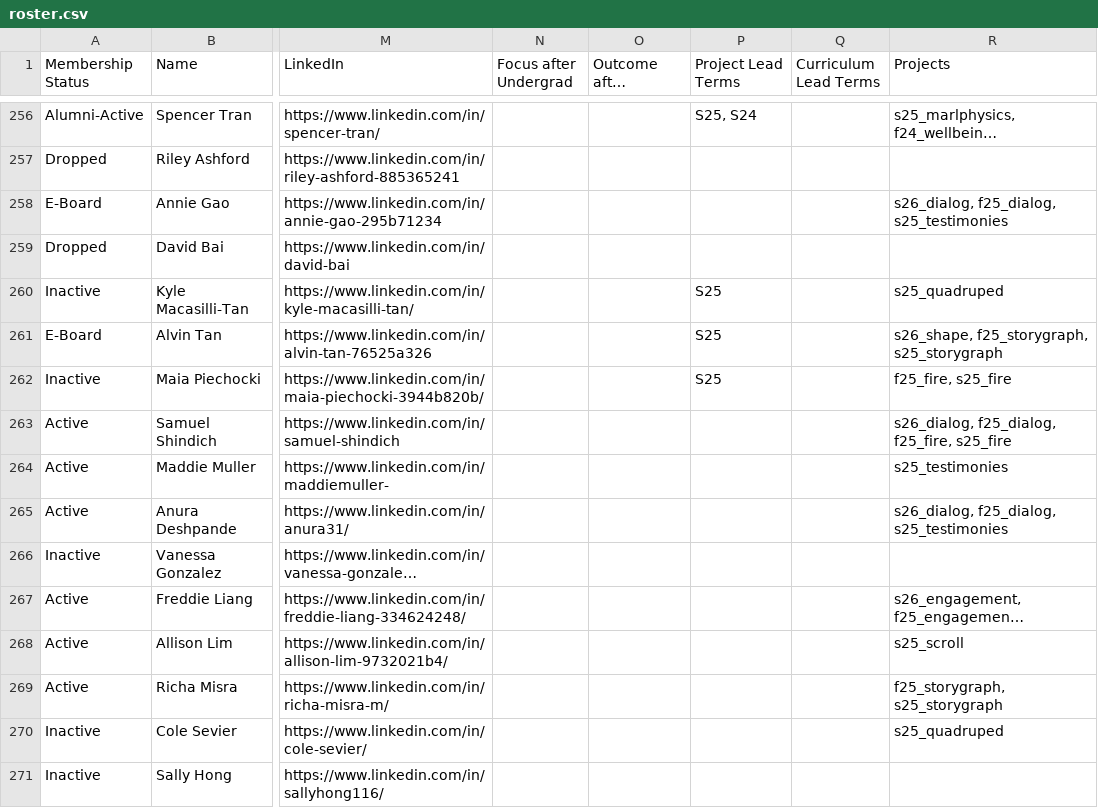
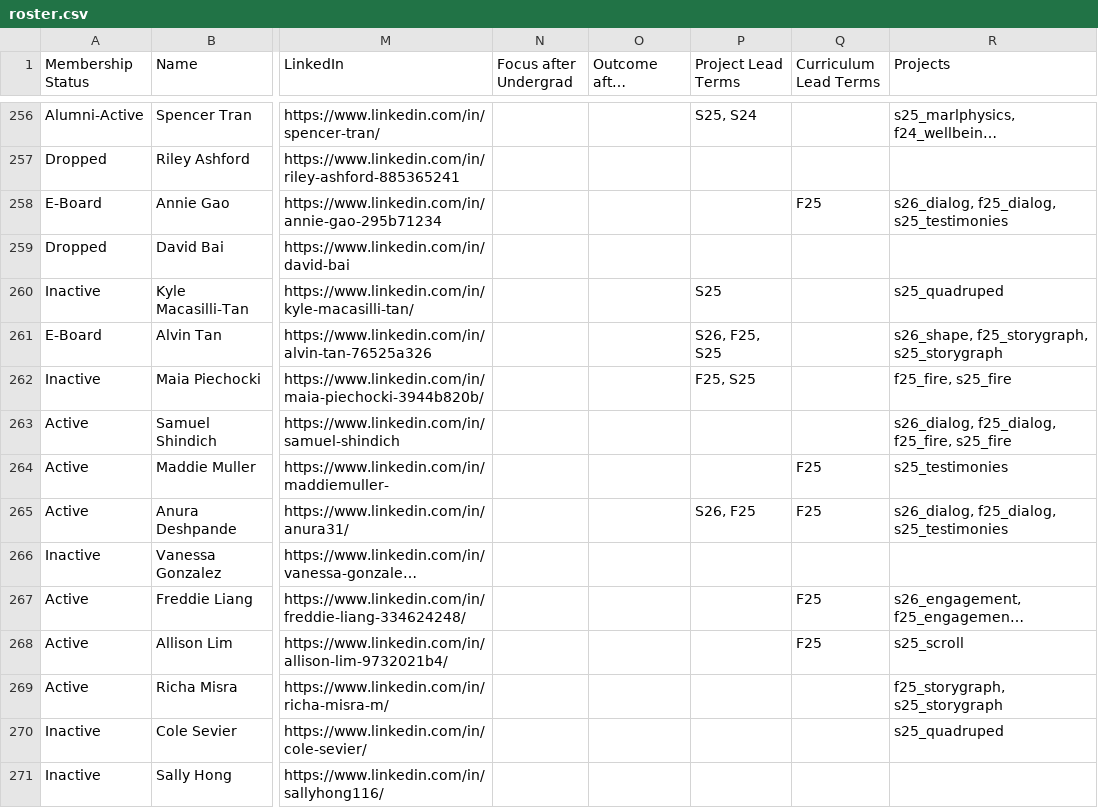
Before and after one commit to usc-caisplusplus/caisplusplus.github.io, a CSV file: _data/roster.csv, drawn as a sheet; only a part is shown, gaps mark what is left out; long unchanged cells end in …; the diff covers the shown part only; the diff names each change by its address in the sheet, - before the commit and + after, or states it on an @@ line.

Commit message:
add project & curriculum lead tags

```diff
--- a/_data/roster.csv
+++ b/_data/roster.csv
-Q258 (Curriculum Lead Terms): (empty)
+Q258 (Curriculum Lead Terms): F25
-P261 (Project Lead Terms): S25
+P261 (Project Lead Terms): S26, F25, S25
-P262 (Project Lead Terms): S25
+P262 (Project Lead Terms): F25, S25
-Q264:Q265 (Curriculum Lead Terms): (empty)
+Q264:Q265 (Curriculum Lead Terms): F25
-P265 (Project Lead Terms): (empty)
+P265 (Project Lead Terms): S26, F25
-Q267:Q268 (Curriculum Lead Terms): (empty)
+Q267:Q268 (Curriculum Lead Terms): F25
```
Also changed, not shown: 17 edited cells elsewhere in this file.
